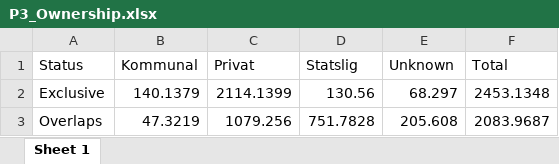
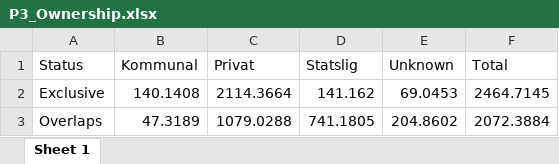
Before and after one commit to Sustainscapes/BiodiversityCounsil, an Excel workbook: P3_Ownership.xlsx, sheet Sheet 1, drawn as a sheet; values as stored, in another font and other column widths than the file's, no borders; the diff names each change by its address in the sheet, - before the commit and + after, or states it on an @@ line.

```diff
--- a/P3_Ownership.xlsx (sheet Sheet 1)
+++ b/P3_Ownership.xlsx (sheet Sheet 1)
-B2 (Kommunal): 140.1379
+B2 (Kommunal): 140.1408
-C2 (Privat): 2114.1399
+C2 (Privat): 2114.3664
-D2 (Statslig): 130.56
+D2 (Statslig): 141.162
-E2 (Unknown): 68.297
+E2 (Unknown): 69.0453
-F2 (Total): 2453.1348
+F2 (Total): 2464.7145
-B3 (Kommunal): 47.3219
+B3 (Kommunal): 47.3189
-C3 (Privat): 1079.256
+C3 (Privat): 1079.0288
-D3 (Statslig): 751.7828
+D3 (Statslig): 741.1805
-E3 (Unknown): 205.608
+E3 (Unknown): 204.8602
-F3 (Total): 2083.9687
+F3 (Total): 2072.3884
```
Also changed, not shown: Urort_Skov_Ownership.xlsx, 5 other files.
